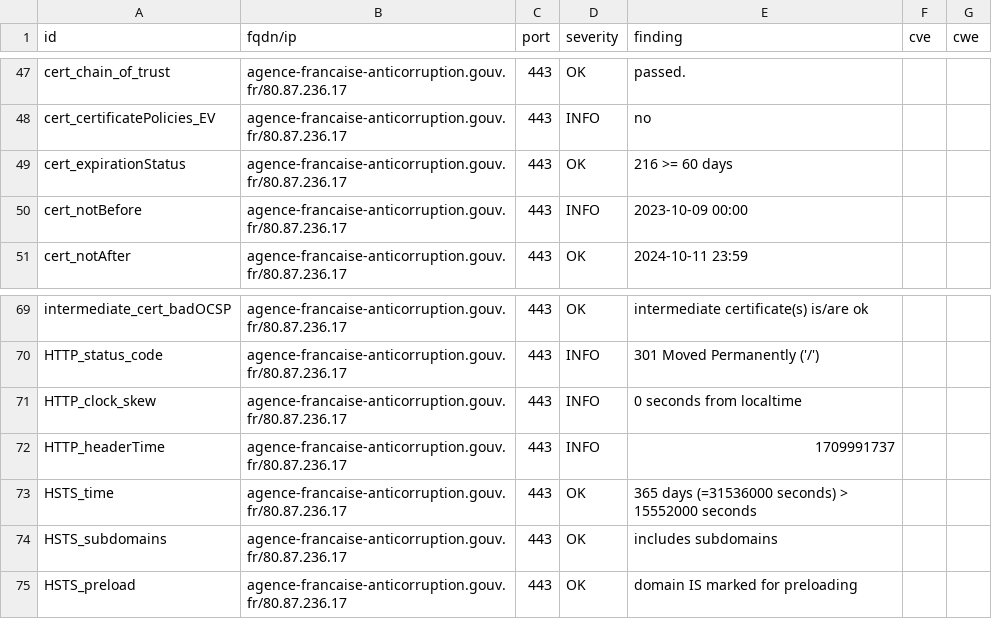
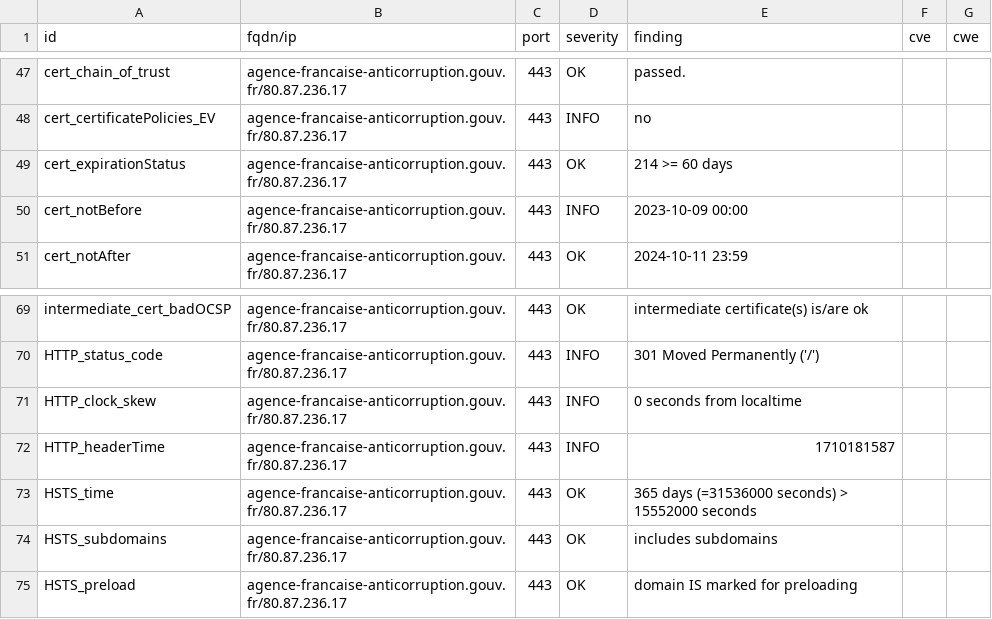
Before and after one commit to GKO-org/dashlordPrd1, a CSV file: results/aHR0cHM6Ly9hZ2VuY2UtZnJhbmNhaXNlLWFudGljb3JydXB0aW9uLmdvdXYuZnI=/testssl.csv, drawn as a sheet; only a part is shown, gaps mark what is left out.

```diff
--- a/results/aHR0cHM6Ly9hZ2VuY2UtZnJhbmNhaXNlLWFudGljb3JydXB0aW9uLmdvdXYuZnI=/testssl.csv
+++ b/results/aHR0cHM6Ly9hZ2VuY2UtZnJhbmNhaXNlLWFudGljb3JydXB0aW9uLmdvdXYuZnI=/testssl.csv
@@ -48,3 +48,3 @@
 "cert_certificatePolicies_EV","agence-francaise-anticorruption.gouv.fr/80.87.236.17","443","INFO","no","",""
-"cert_expirationStatus","agence-francaise-anticorruption.gouv.fr/80.87.236.17","443","OK","216 >= 60 days","",""
+"cert_expirationStatus","agence-francaise-anticorruption.gouv.fr/80.87.236.17","443","OK","214 >= 60 days","",""
 "cert_notBefore","agence-francaise-anticorruption.gouv.fr/80.87.236.17","443","INFO","2023-10-09 00:00","",""
@@ -71,3 +71,3 @@
 "HTTP_clock_skew","agence-francaise-anticorruption.gouv.fr/80.87.236.17","443","INFO","0 seconds from localtime","",""
-"HTTP_headerTime","agence-francaise-anticorruption.gouv.fr/80.87.236.17","443","INFO","1709991737","",""
+"HTTP_headerTime","agence-francaise-anticorruption.gouv.fr/80.87.236.17","443","INFO","1710181587","",""
 "HSTS_time","agence-francaise-anticorruption.gouv.fr/80.87.236.17","443","OK","365 days (=31536000 seconds) > 15552000 seconds","",""
```
Also changed, not shown: 9 other files.
